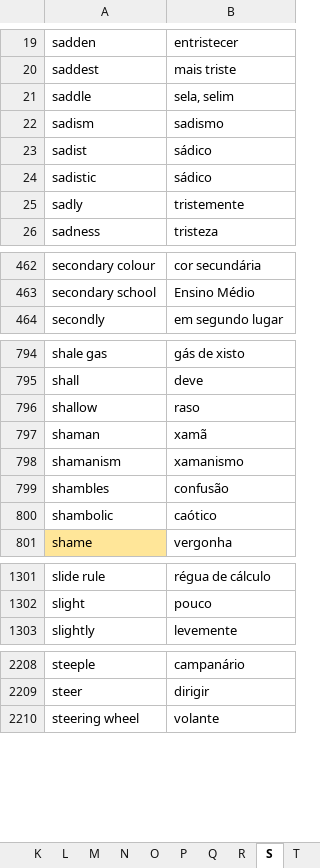
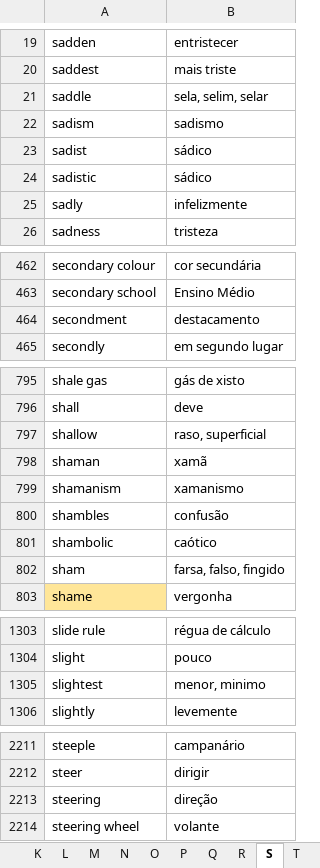
Before and after one commit to jpralves10/---English---, an Excel workbook: Vocabulary.xlsx, sheet S, drawn as a sheet; only a part is shown, gaps mark what is left out; values as stored, in another font and other column widths than the file's, no borders; addresses are those after the commit; the diff covers the shown part only; the diff names each change by its address in the sheet, - before the commit and + after, or states it on an @@ line.

```diff
--- a/Vocabulary.xlsx (sheet S)
+++ b/Vocabulary.xlsx (sheet S)
-B21: sela, selim
+B21: sela, selim, selar
-B25: tristemente
+B25: infelizmente
+row 464: secondment | destacamento
-B797: raso
+B797: raso, superficial
+row 802: sham | farsa, falso, fingido
+row 1305: slightest | menor, minimo
+row 2213: steering | direção
```
Also changed, not shown: 1 added row and 14 edited cells elsewhere in this sheet, sheet A, sheet R, sheet Class D, sheet E, sheet F, sheet M, 14 more sheets.
